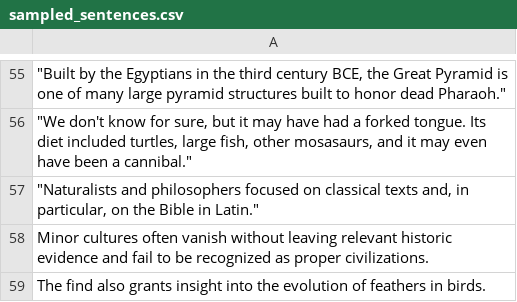
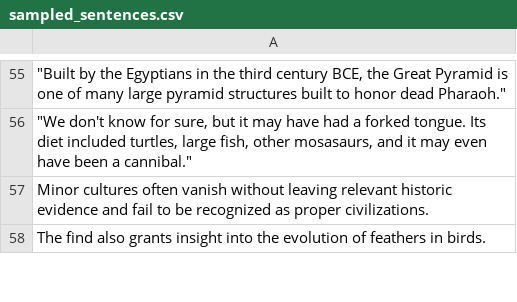
Before and after one commit to ADnocap/TensorTalk, a CSV file: data/sampled_sentences.csv, drawn as a sheet; only a part is shown, gaps mark what is left out; the diff names each change by its address in the sheet, - before the commit and + after, or states it on an @@ line.

Commit message:
Remove sentence on naturalists and philosophers

```diff
--- a/data/sampled_sentences.csv
+++ b/data/sampled_sentences.csv
-row 57: "Naturalists and philosophers focused on classical texts and, in particular, on the Bible in Latin."
```
